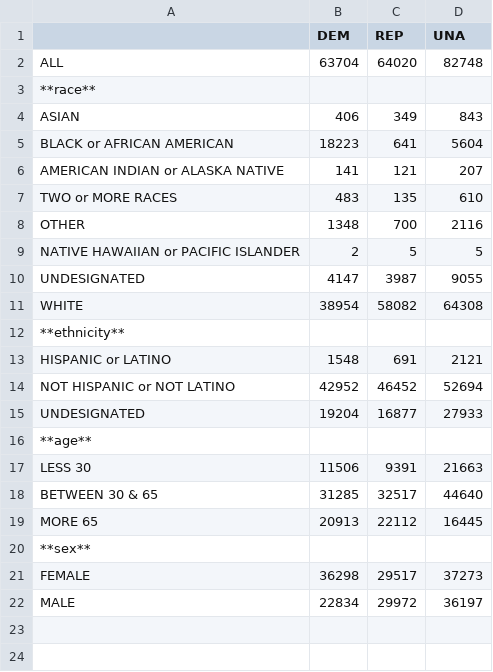
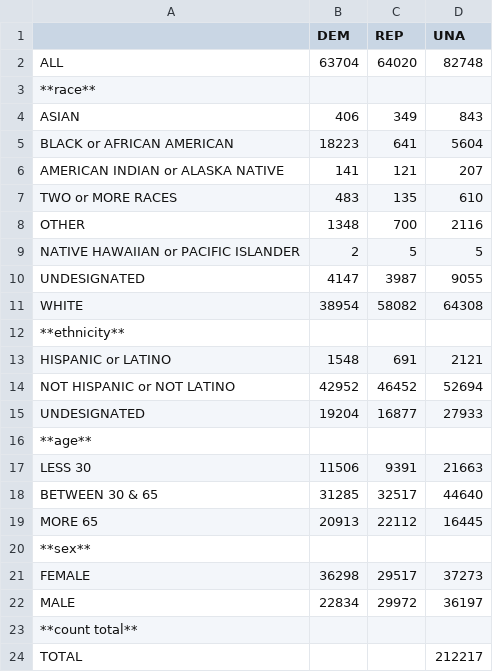
Before and after one commit to lperezu1/stats-by-specifics-counties-nc, a CSV file: NEW_HANOVER_stats.csv, drawn as a sheet; the diff names each change by its address in the sheet, - before the commit and + after, or states it on an @@ line.

```diff
--- a/NEW_HANOVER_stats.csv
+++ b/NEW_HANOVER_stats.csv
+row 23: **count total**
+row 24: TOTAL |  |  | 212217
```
Also changed, not shown: DURHAM_stats.csv, NASH_stats.csv, 5 other files.
